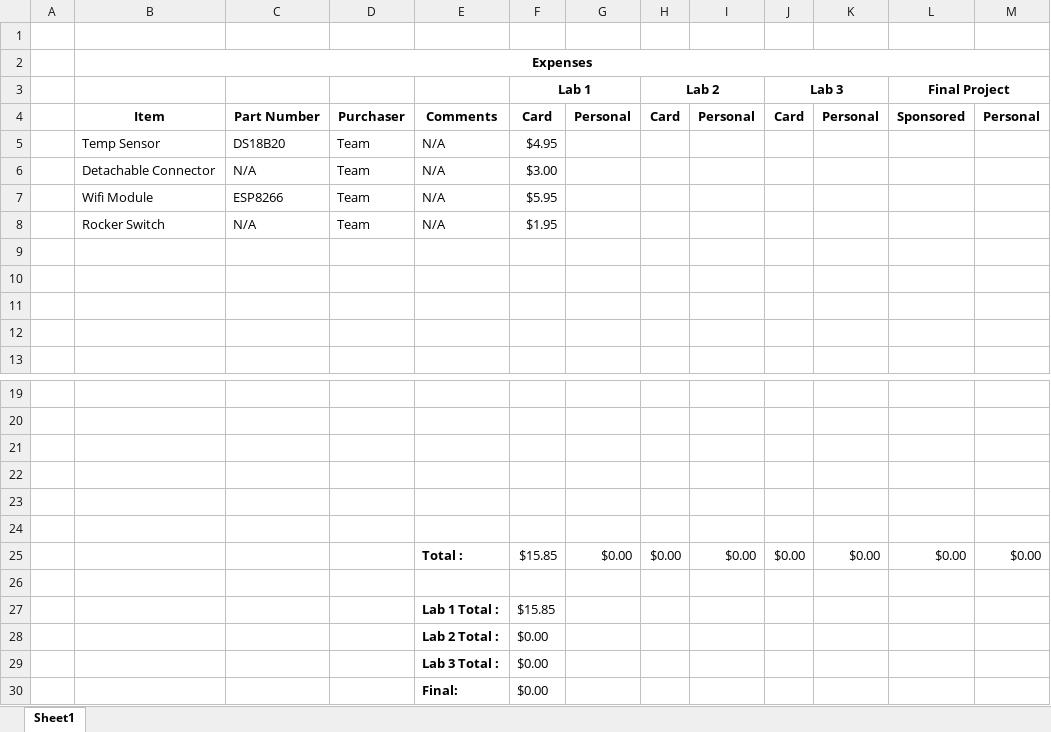
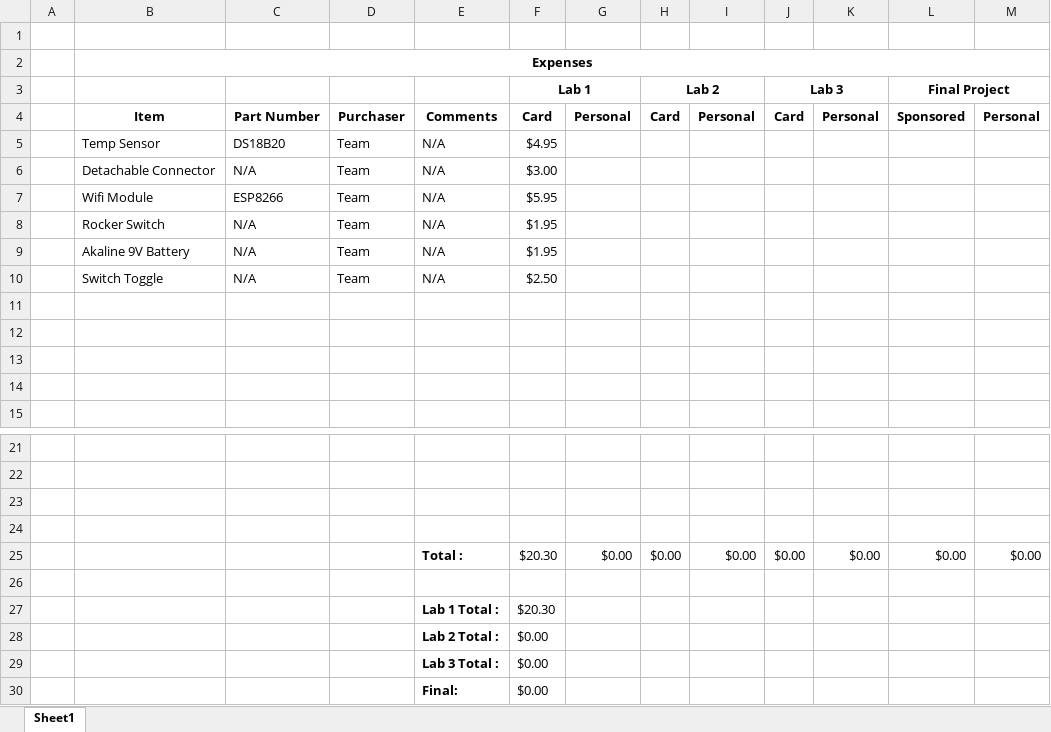
Before and after one commit to tuckerdickson/Senior-Design, an Excel workbook: Senior Design Financial Spreadsheet.xlsx, sheet Sheet1, drawn as a sheet; only a part is shown, gaps mark what is left out; values as stored, in another font and other column widths than the file's, no borders; removed rows and columns are numbered as before the commit, all else as after; the diff names each change by its address in the sheet, - before the commit and + after, or states it on an @@ line.

```diff
--- a/Senior Design Financial Spreadsheet.xlsx (sheet Sheet1)
+++ b/Senior Design Financial Spreadsheet.xlsx (sheet Sheet1)
+row 9:  | Akaline 9V Battery | N/A | Team | N/A | $1.95
+row 10:  | Switch Toggle | N/A | Team | N/A | $2.50
+row 25:  |  |  |  | Total : | $20.30 | $0.00 | $0.00 | $0.00 | $0.00 | $0.00 | $0.00 | $0.00
-row 27: (empty)
+row 27:  |  |  |  | Lab 1 Total : | $20.30
-row 25:  |  |  |  | Total : | $15.85 | $0.00 | $0.00 | $0.00 | $0.00 | $0.00 | $0.00 | $0.00
-row 26: (empty)
-row 27:  |  |  |  | Lab 1 Total : | $15.85
```
Also changed, not shown: 1 other file.
